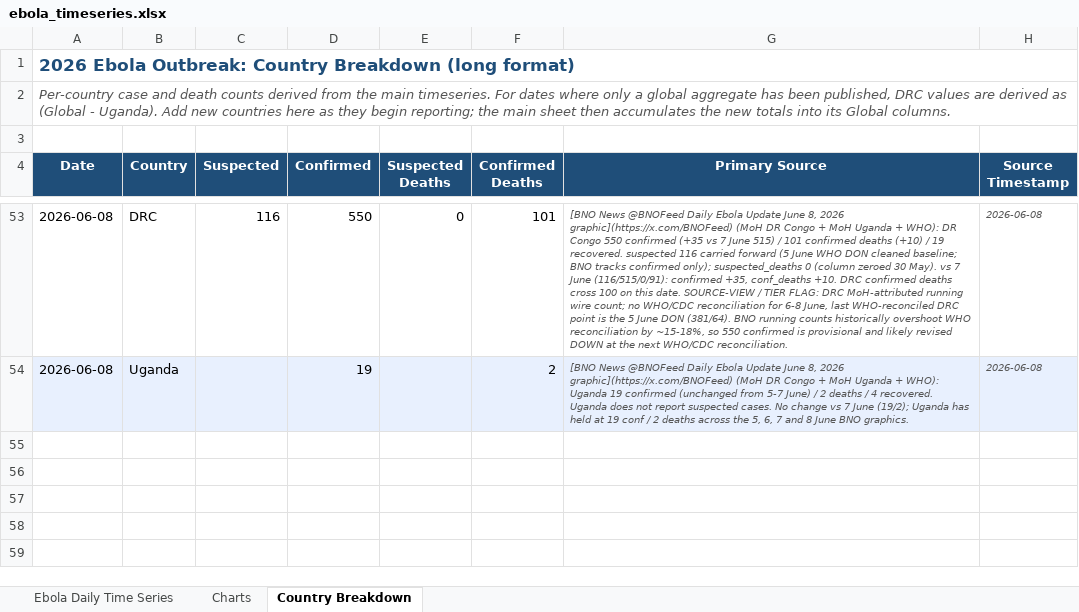
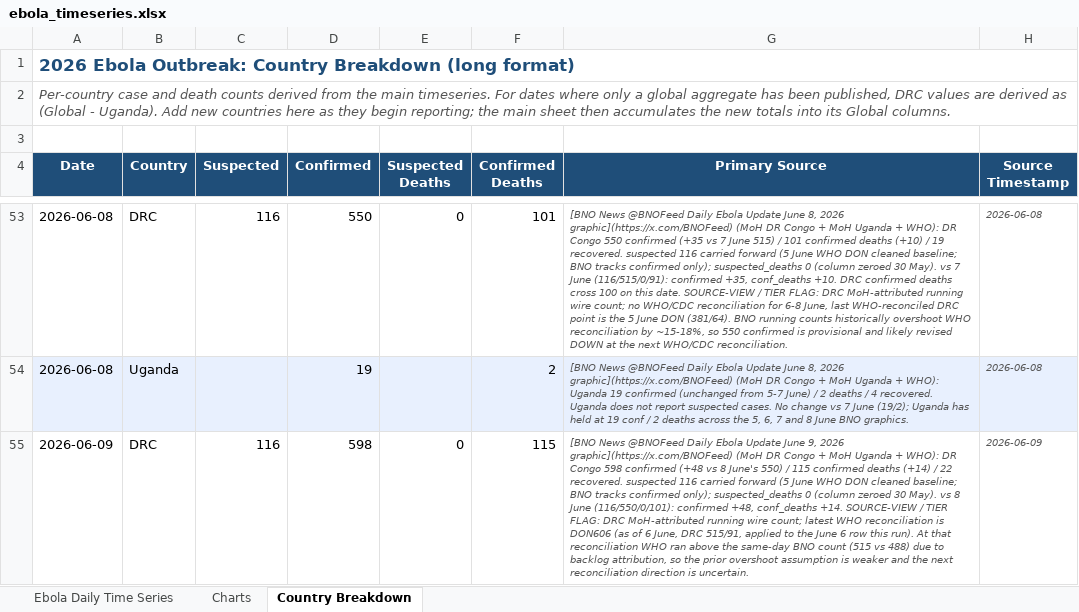
Before and after one commit to webbegole/ebola-bundibugyo-tracker-2026, an Excel workbook: outputs/ebola_timeseries.xlsx, sheet Country Breakdown, drawn as a sheet; only a part is shown, gaps mark what is left out; values as stored, in another font and other column widths than the file's, no borders; the diff covers the shown part only; the diff names each change by its address in the sheet, - before the commit and + after, or states it on an @@ line.

Commit message:
Daily update 2026-06-09: WHO DON606 reconciles June 6 up (DRC 488->515); new June 9 row 617 conf/117 deaths

```diff
--- a/outputs/ebola_timeseries.xlsx (sheet Country Breakdown)
+++ b/outputs/ebola_timeseries.xlsx (sheet Country Breakdown)
+row 55: 2026-06-09 | DRC | 116 | 598 | 0 | 115 | [BNO News @BNOFeed Daily Ebola Update June 9, 2026 graphic](https://x.com/BNOFeed) (MoH DR Congo + MoH Uganda + WHO): DR Congo 598 confirmed (+48 vs 8 June's 550) / 115 confirmed deaths (+14) / 22 recovered. suspected 116 carried forward (5 June WHO DON cleaned baseline; BNO tracks confirmed only); suspected_deaths 0 (column zeroed 30 May). vs 8 June (116/550/0/101): confirmed +48, conf_deaths +14. SOURCE-VIEW / TIER FLAG: DRC MoH-attributed running wire count; latest WHO reconciliation is DON606 (as of 6 June, DRC 515/91, applied to the June 6 row this run). At that reconciliation WHO ran above the same-day BNO count (515 vs 488) due to backlog attribution, so the prior overshoot assumption is weaker and the next reconciliation direction is uncertain. | 2026-06-09
```
Also changed, not shown: 1 added row and 3 edited cells elsewhere in this sheet, sheet Ebola Daily Time Series, sheet Charts, 6 other files.
